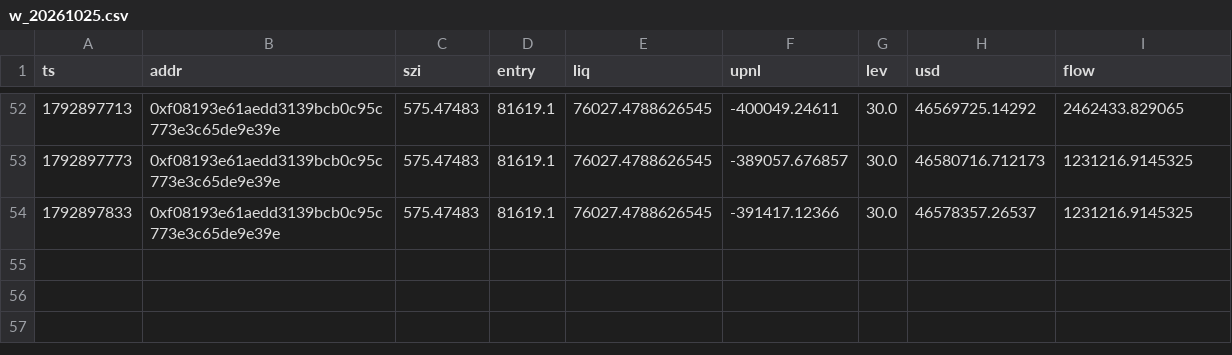
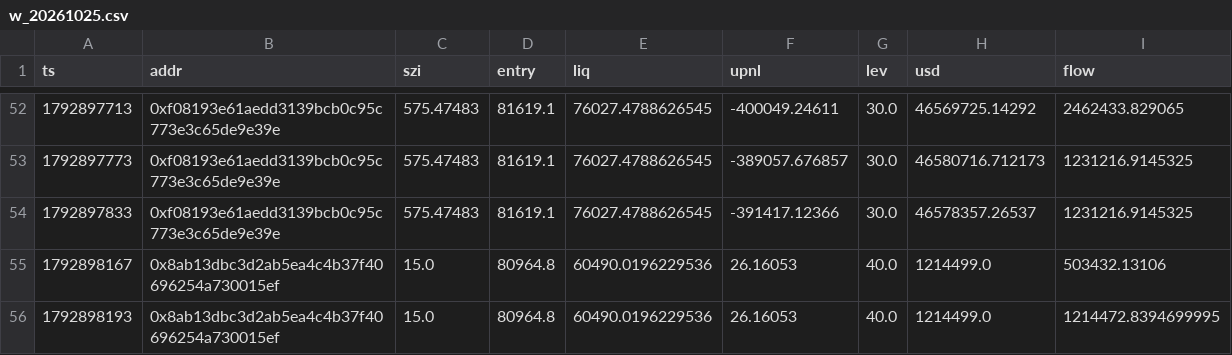
Before and after one commit to Maddysingh06/market-data, a CSV file: data/w_20261025.csv, drawn as a sheet; only a part is shown, gaps mark what is left out; the diff names each change by its address in the sheet, - before the commit and + after, or states it on an @@ line.

```diff
--- a/data/w_20261025.csv
+++ b/data/w_20261025.csv
+row 55: 1792898167 | 0x8ab13dbc3d2ab5ea4c4b37f40696254a730015ef | 15.0 | 80964.8 | 60490.0196229536 | 26.16053 | 40.0 | 1214499.0 | 503432.13106
+row 56: 1792898193 | 0x8ab13dbc3d2ab5ea4c4b37f40696254a730015ef | 15.0 | 80964.8 | 60490.0196229536 | 26.16053 | 40.0 | 1214499.0 | 1214472.8394699995
```
Also changed, not shown: data/e_20261025.csv, 3 other files.
